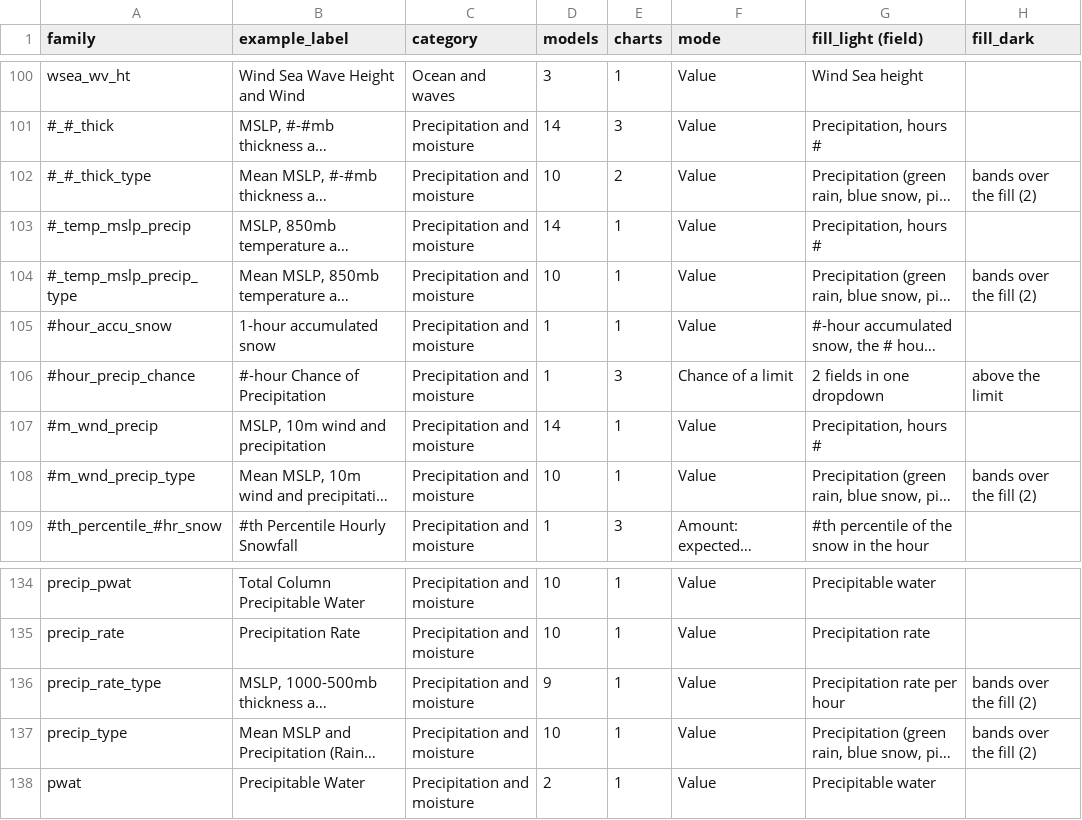
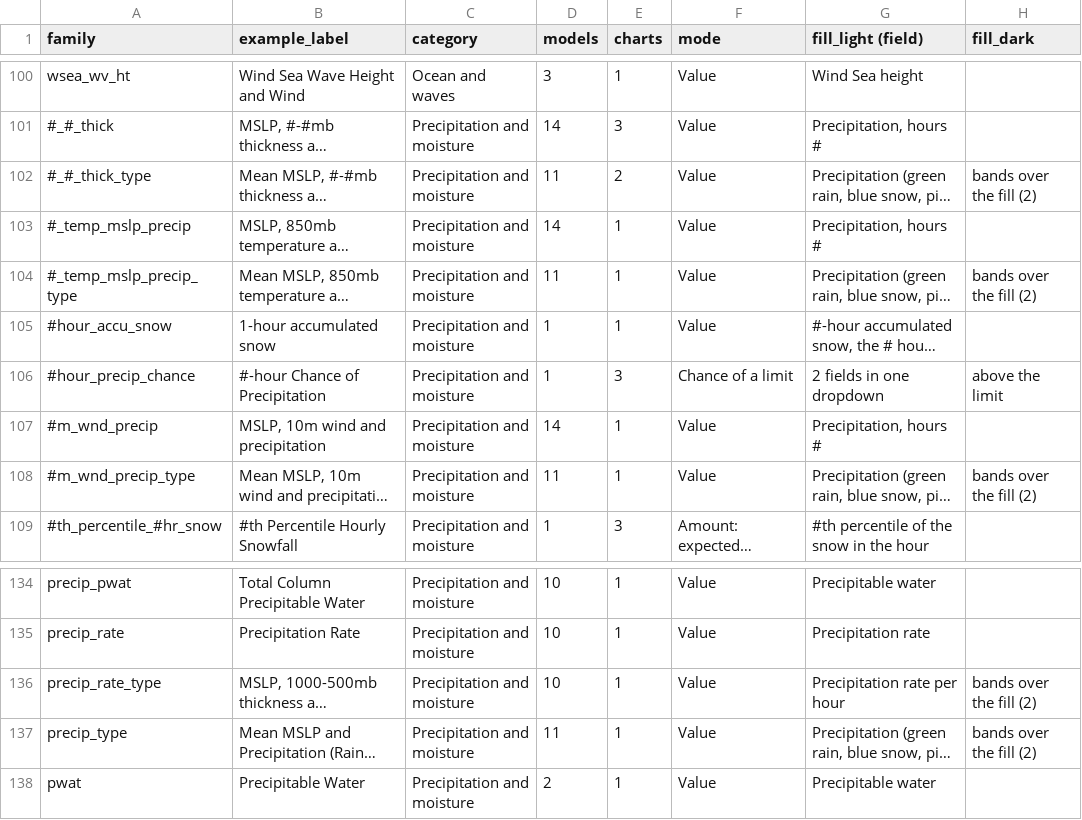
Before and after one commit to intelati26/wxqt-grib, a CSV file: docs/presets/checks-by-family.csv, drawn as a sheet; only a part is shown, gaps mark what is left out; long unchanged cells end in …; the diff names each change by its address in the sheet, - before the commit and + after, or states it on an @@ line.

```diff
--- a/docs/presets/checks-by-family.csv
+++ b/docs/presets/checks-by-family.csv
-D102 (models): 10
+D102 (models): 11
-D104 (models): 10
+D104 (models): 11
-D108 (models): 10
+D108 (models): 11
-D136 (models): 9
+D136 (models): 10
-D137 (models): 10
+D137 (models): 11
```
Also changed, not shown: docs/presets/alias-table.csv, docs/presets/families-proposed.csv, 14 other files.
